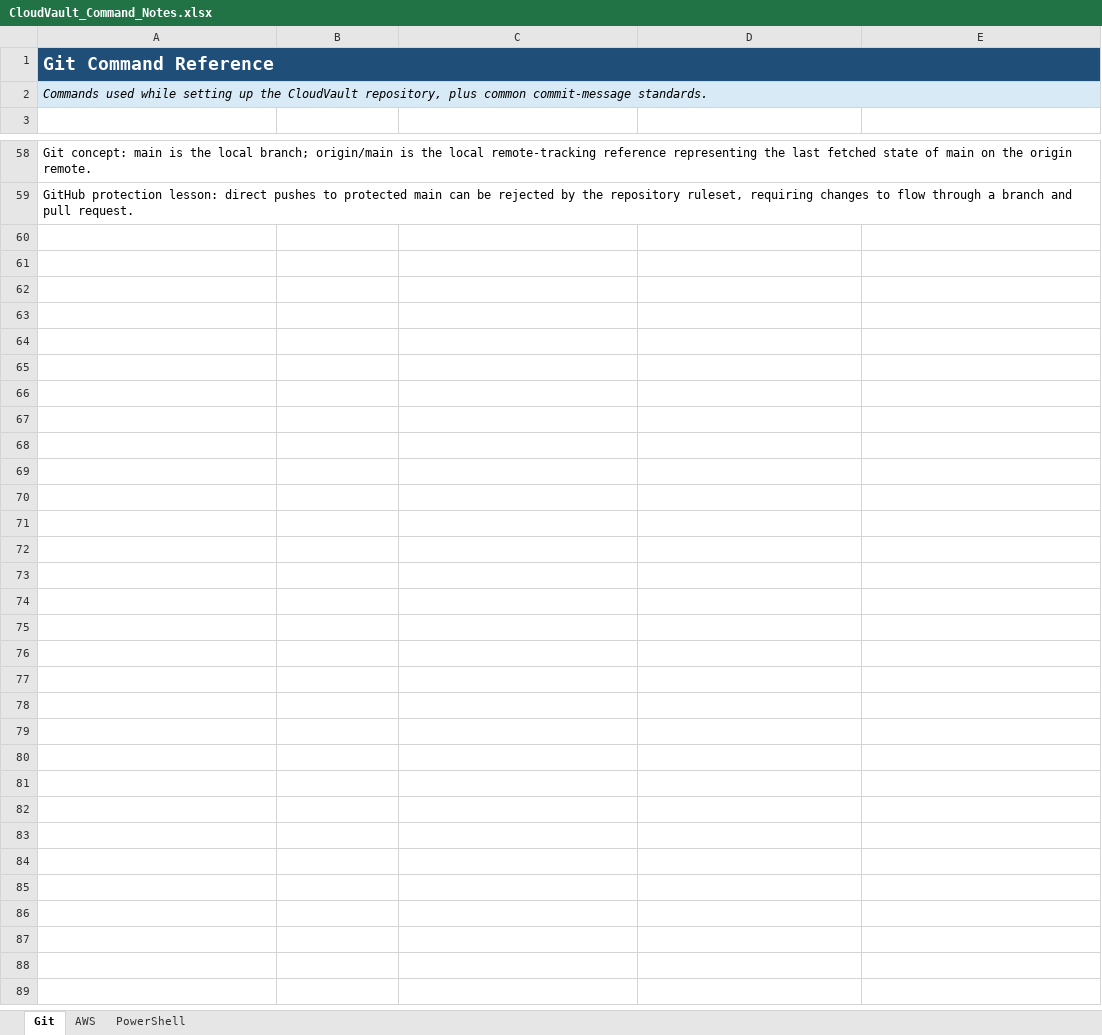
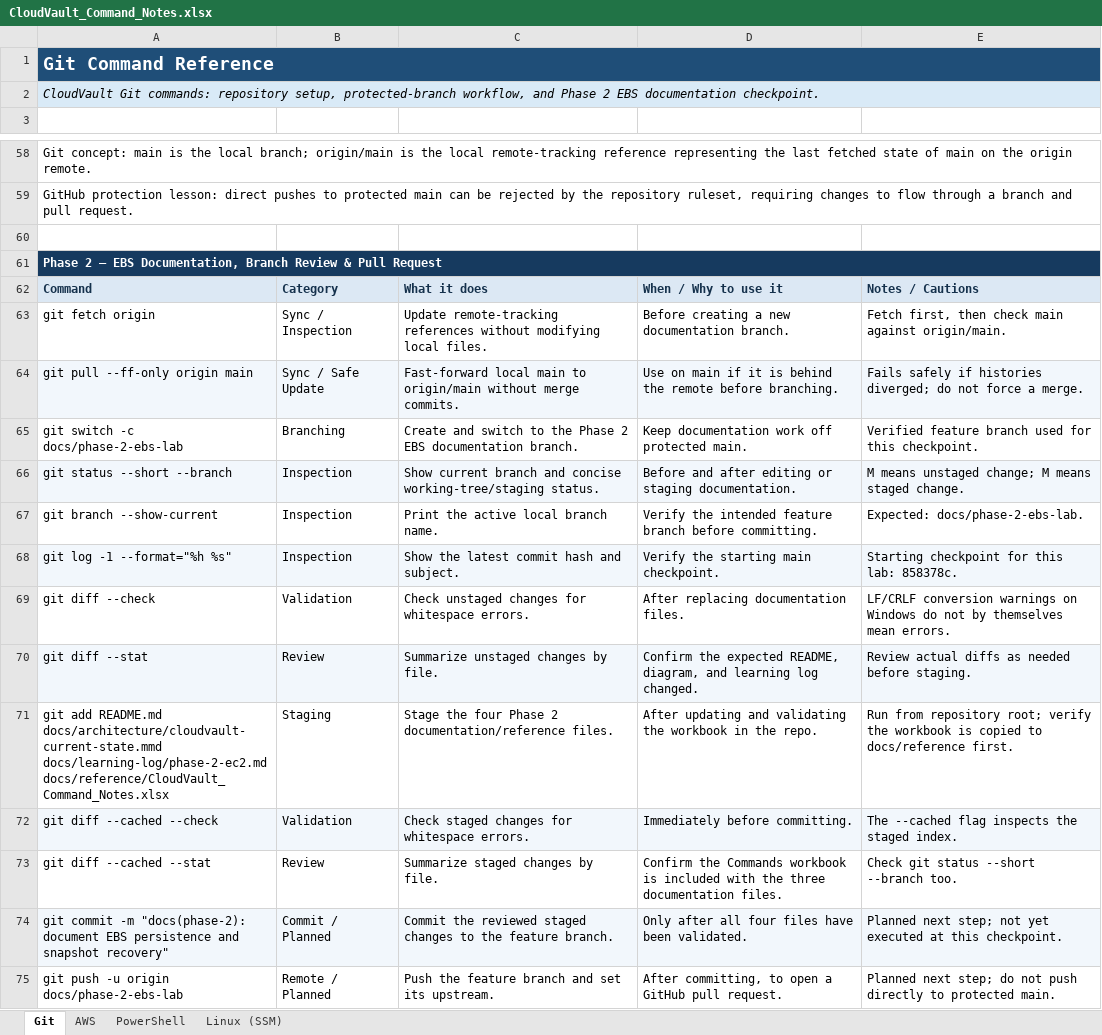
Before and after one commit to Nadleeh-coder/aws-cloudvault, an Excel workbook: docs/reference/CloudVault_Command_Notes.xlsx, sheet Git, drawn as a sheet; only a part is shown, gaps mark what is left out; values as stored, in another font and other column widths than the file's, no borders; table styles not drawn; the diff names each change by its address in the sheet, - before the commit and + after, or states it on an @@ line.

Commit message:
docs(phase-2): document EBS persistence and snapshot recovery (#4)

```diff
--- a/docs/reference/CloudVault_Command_Notes.xlsx (sheet Git)
+++ b/docs/reference/CloudVault_Command_Notes.xlsx (sheet Git)
+sheet tab: Linux (SSM)
-A2: Commands used while setting up the CloudVault repository, plus common commit-message standards.
+A2: CloudVault Git commands: repository setup, protected-branch workflow, and Phase 2 EBS documentation checkpoint.
+row 60: (empty)
+row 61: Phase 2 — EBS Documentation, Branch Review & Pull Request
+row 62: Command | Category | What it does | When / Why to use it | Notes / Cautions
+row 63: git fetch origin | Sync / Inspection | Update remote-tracking references without modifying local files. | Before creating a new documentation branch. | Fetch first, then check main against origin/main.
+row 64: git pull --ff-only origin main | Sync / Safe Update | Fast-forward local main to origin/main without merge commits. | Use on main if it is behind the remote before branching. | Fails safely if histories diverged; do not force a merge.
+row 65: git switch -c docs/phase-2-ebs-lab | Branching | Create and switch to the Phase 2 EBS documentation branch. | Keep documentation work off protected main. | Verified feature branch used for this checkpoint.
+row 66: git status --short --branch | Inspection | Show current branch and concise working-tree/staging status. | Before and after editing or staging documentation. | M means unstaged change; M means staged change.
+row 67: git branch --show-current | Inspection | Print the active local branch name. | Verify the intended feature branch before committing. | Expected: docs/phase-2-ebs-lab.
+row 68: git log -1 --format="%h %s" | Inspection | Show the latest commit hash and subject. | Verify the starting main checkpoint. | Starting checkpoint for this lab: 858378c.
+row 69: git diff --check | Validation | Check unstaged changes for whitespace errors. | After replacing documentation files. | LF/CRLF conversion warnings on Windows do not by themselves mean errors.
+row 70: git diff --stat | Review | Summarize unstaged changes by file. | Confirm the expected README, diagram, and learning log changed. | Review actual diffs as needed before staging.
+row 71: git add README.md docs/architecture/cloudvault-current-state.mmd docs/learning-log/phase-2-ec2.md docs/reference/CloudVault_Command_Notes.xlsx | Staging | Stage the four Phase 2 documentation/reference files. | After updating and validating the workbook in the repo. | Run from repository root; verify the workbook is copied to docs/reference first.
+row 72: git diff --cached --check | Validation | Check staged changes for whitespace errors. | Immediately before committing. | The --cached flag inspects the staged index.
+row 73: git diff --cached --stat | Review | Summarize staged changes by file. | Confirm the Commands workbook is included with the three documentation files. | Check git status --short --branch too.
+row 74: git commit -m "docs(phase-2): document EBS persistence and snapshot recovery" | Commit / Planned | Commit the reviewed staged changes to the feature branch. | Only after all four files have been validated. | Planned next step; not yet executed at this checkpoint.
+row 75: git push -u origin docs/phase-2-ebs-lab | Remote / Planned | Push the feature branch and set its upstream. | After committing, to open a GitHub pull request. | Planned next step; do not push directly to protected main.
```
Also changed, not shown: sheet AWS, sheet PowerShell, 3 other files.
